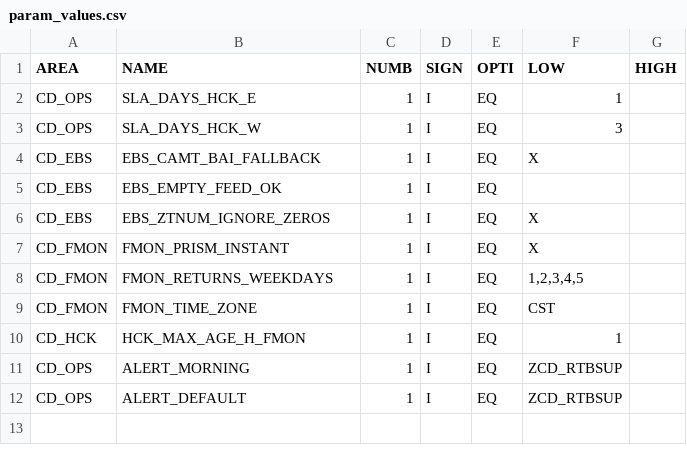
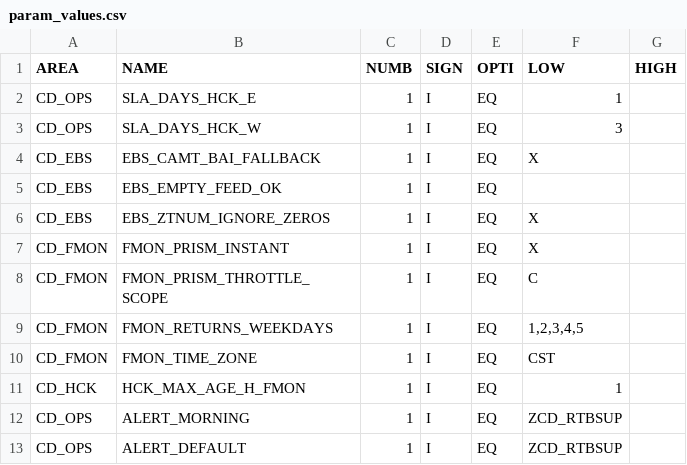
Before and after one commit to jaideep247/bai, a CSV file: ops-suite/config/param_values.csv, drawn as a sheet.

```diff
--- a/ops-suite/config/param_values.csv
+++ b/ops-suite/config/param_values.csv
@@ -7,2 +7,3 @@ CD_EBS,EBS_ZTNUM_IGNORE_ZEROS,1,I,EQ,X,
 CD_FMON,FMON_PRISM_INSTANT,1,I,EQ,X,
+CD_FMON,FMON_PRISM_THROTTLE_SCOPE,1,I,EQ,C,
 CD_FMON,FMON_RETURNS_WEEKDAYS,1,I,EQ,"1,2,3,4,5",
```
Also changed, not shown: ops-suite/config/param_definitions.csv, ops-suite/docs/Coverage_Run_Register.csv, 14 other files.
